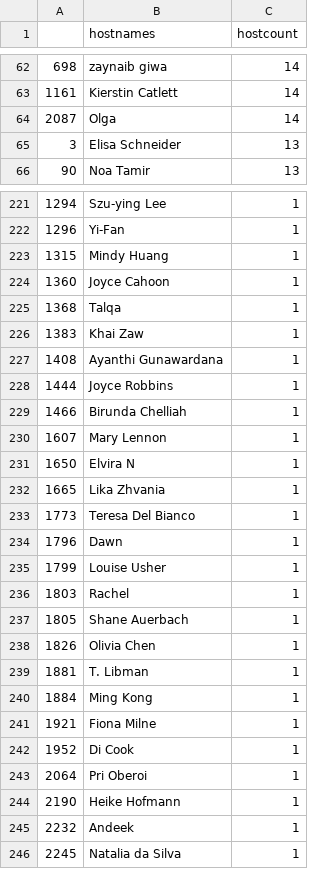
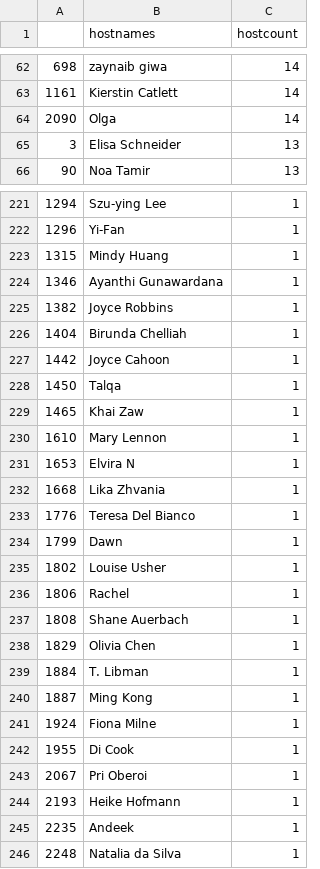
Before and after one commit to benubah/r-community-explorer, a CSV file: docs/data/rladies_hosts.csv, drawn as a sheet; only a part is shown, gaps mark what is left out; the diff covers the shown part only.

```diff
--- a/docs/data/rladies_hosts.csv
+++ b/docs/data/rladies_hosts.csv
@@ -63,3 +63,3 @@
 "1161","Kierstin Catlett",14
-"2087","Olga",14
+"2090","Olga",14
 "3","Elisa Schneider",13
@@ -223,24 +223,24 @@
 "1315","Mindy Huang",1
-"1360","Joyce Cahoon",1
-"1368","Talqa",1
-"1383","Khai Zaw",1
-"1408","Ayanthi Gunawardana",1
-"1444","Joyce Robbins",1
-"1466","Birunda Chelliah",1
-"1607","Mary Lennon",1
-"1650","Elvira N",1
-"1665","Lika Zhvania",1
-"1773","Teresa Del Bianco",1
-"1796","Dawn",1
-"1799","Louise Usher",1
-"1803","Rachel",1
-"1805","Shane Auerbach",1
-"1826","Olivia Chen",1
-"1881","T. Libman",1
-"1884","Ming Kong",1
-"1921","Fiona Milne",1
-"1952","Di Cook",1
-"2064","Pri Oberoi",1
-"2190","Heike Hofmann",1
-"2232","Andeek",1
-"2245","Natalia da Silva",1
+"1346","Ayanthi Gunawardana",1
+"1382","Joyce Robbins",1
+"1404","Birunda Chelliah",1
+"1442","Joyce Cahoon",1
+"1450","Talqa",1
+"1465","Khai Zaw",1
+"1610","Mary Lennon",1
+"1653","Elvira N",1
+"1668","Lika Zhvania",1
+"1776","Teresa Del Bianco",1
+"1799","Dawn",1
+"1802","Louise Usher",1
+"1806","Rachel",1
+"1808","Shane Auerbach",1
+"1829","Olivia Chen",1
+"1884","T. Libman",1
+"1887","Ming Kong",1
+"1924","Fiona Milne",1
+"1955","Di Cook",1
+"2067","Pri Oberoi",1
+"2193","Heike Hofmann",1
+"2235","Andeek",1
+"2248","Natalia da Silva",1
```
Also changed, not shown: 7 added rows, 7 removed rows and 64 edited cells elsewhere in this file, docs/data/rladies.csv, docs/data/rugs.csv, 6 other files.
